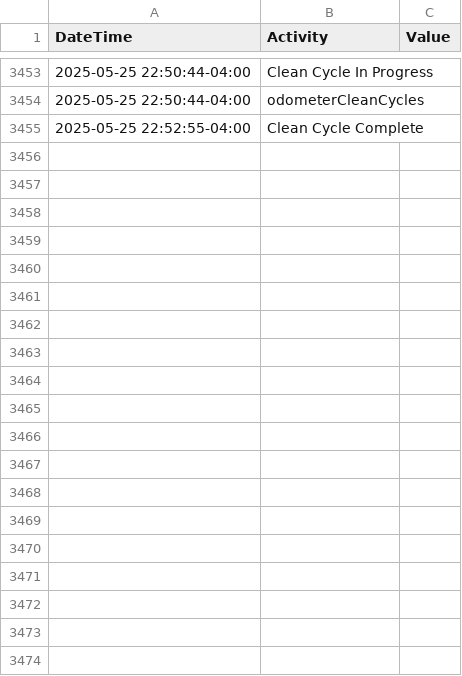
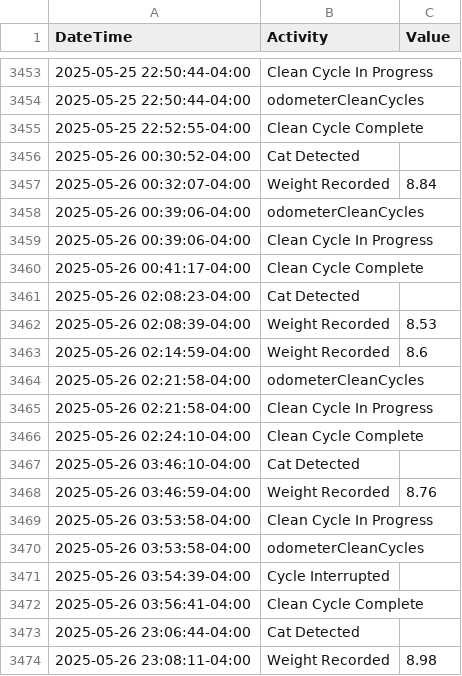
Before and after one commit to jiax264/litter-robot-home-automation, a CSV file: master_lr4_practice.csv, drawn as a sheet; only a part is shown, gaps mark what is left out; the diff covers the shown part only; the diff names each change by its address in the sheet, - before the commit and + after, or states it on an @@ line.

```diff
--- a/master_lr4_practice.csv
+++ b/master_lr4_practice.csv
+row 3456: 2025-05-26 00:30:52-04:00 | Cat Detected
+row 3457: 2025-05-26 00:32:07-04:00 | Weight Recorded | 8.84
+row 3458: 2025-05-26 00:39:06-04:00 | odometerCleanCycles
+row 3459: 2025-05-26 00:39:06-04:00 | Clean Cycle In Progress
+row 3460: 2025-05-26 00:41:17-04:00 | Clean Cycle Complete
+row 3461: 2025-05-26 02:08:23-04:00 | Cat Detected
+row 3462: 2025-05-26 02:08:39-04:00 | Weight Recorded | 8.53
+row 3463: 2025-05-26 02:14:59-04:00 | Weight Recorded | 8.6
+row 3464: 2025-05-26 02:21:58-04:00 | odometerCleanCycles
+row 3465: 2025-05-26 02:21:58-04:00 | Clean Cycle In Progress
+row 3466: 2025-05-26 02:24:10-04:00 | Clean Cycle Complete
+row 3467: 2025-05-26 03:46:10-04:00 | Cat Detected
+row 3468: 2025-05-26 03:46:59-04:00 | Weight Recorded | 8.76
+row 3469: 2025-05-26 03:53:58-04:00 | Clean Cycle In Progress
+row 3470: 2025-05-26 03:53:58-04:00 | odometerCleanCycles
+row 3471: 2025-05-26 03:54:39-04:00 | Cycle Interrupted
+row 3472: 2025-05-26 03:56:41-04:00 | Clean Cycle Complete
+row 3473: 2025-05-26 23:06:44-04:00 | Cat Detected
+row 3474: 2025-05-26 23:08:11-04:00 | Weight Recorded | 8.98
```
Also changed, not shown: 9 added rows elsewhere in this file.
